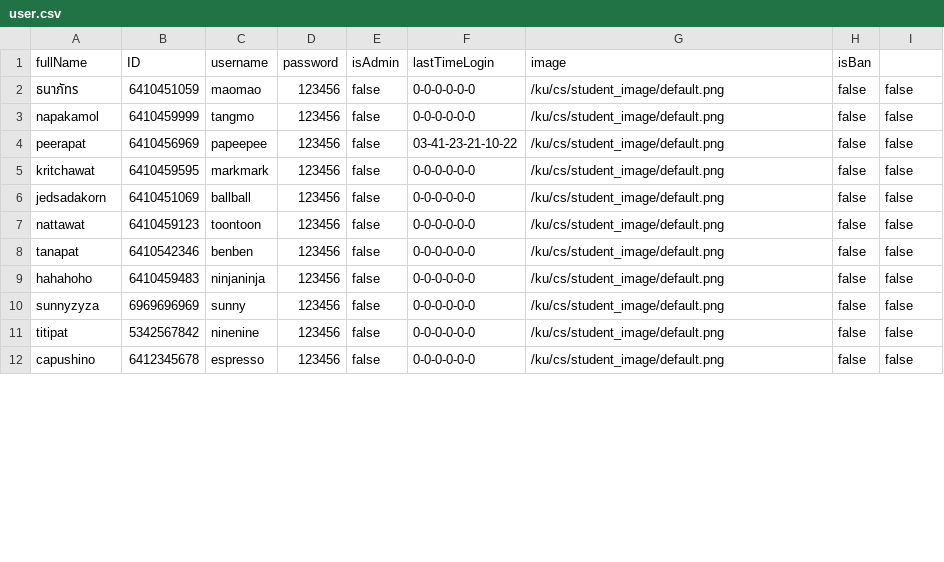
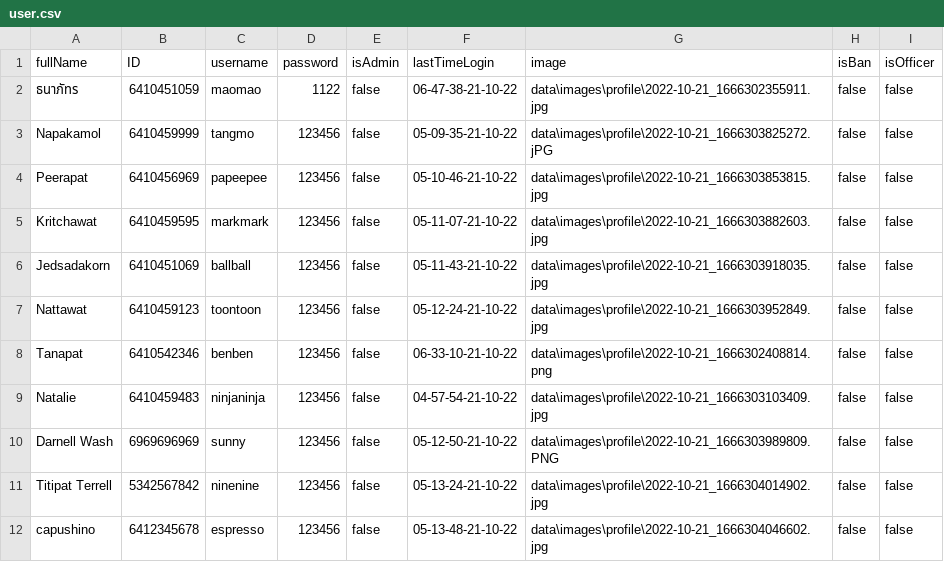
Before and after one commit to TanapatButsai/eieitest, a CSV file: data/user.csv, drawn as a sheet; only a part is shown; the diff covers the shown part only.

```diff
--- a/data/user.csv
+++ b/data/user.csv
@@ -1,12 +1,12 @@
-fullName,ID,username,password,isAdmin,lastTimeLogin,image,isBan
-ธนาภัทร,6410451059,maomao,123456,false,0-0-0-0-0-0,/ku/cs/student_image/default.png,false,false
-napakamol,6410459999,tangmo,123456,false,0-0-0-0-0-0,/ku/cs/student_image/default.png,false,false
-peerapat,6410456969,papeepee,123456,false,03-41-23-21-10-22,/ku/cs/student_image/default.png,false,false
-kritchawat,6410459595,markmark,123456,false,0-0-0-0-0-0,/ku/cs/student_image/default.png,false,false
-jedsadakorn,6410451069,ballball,123456,false,0-0-0-0-0-0,/ku/cs/student_image/default.png,false,false
-nattawat,6410459123,toontoon,123456,false,0-0-0-0-0-0,/ku/cs/student_image/default.png,false,false
-tanapat,6410542346,benben,123456,false,0-0-0-0-0-0,/ku/cs/student_image/default.png,false,false
-hahahoho,6410459483,ninjaninja,123456,false,0-0-0-0-0-0,/ku/cs/student_image/default.png,false,false
-sunnyzyza,6969696969,sunny,123456,false,0-0-0-0-0-0,/ku/cs/student_image/default.png,false,false
-titipat,5342567842,ninenine,123456,false,0-0-0-0-0-0,/ku/cs/student_image/default.png,false,false
-capushino,6412345678,espresso,123456,false,0-0-0-0-0-0,/ku/cs/student_image/default.png,false,false
+fullName,ID,username,password,isAdmin,lastTimeLogin,image,isBan,isOfficer
+ธนาภัทร,6410451059,maomao,1122,false,06-47-38-21-10-22,data\images\profile\2022-10-21_1666302355911.jpg,false,false
+Napakamol,6410459999,tangmo,123456,false,05-09-35-21-10-22,data\images\profile\2022-10-21_1666303825272.jPG,false,false
+Peerapat,6410456969,papeepee,123456,false,05-10-46-21-10-22,data\images\profile\2022-10-21_1666303853815.jpg,false,false
+Kritchawat,6410459595,markmark,123456,false,05-11-07-21-10-22,data\images\profile\2022-10-21_1666303882603.jpg,false,false
+Jedsadakorn,6410451069,ballball,123456,false,05-11-43-21-10-22,data\images\profile\2022-10-21_1666303918035.jpg,false,false
+Nattawat,6410459123,toontoon,123456,false,05-12-24-21-10-22,data\images\profile\2022-10-21_1666303952849.jpg,false,false
+Tanapat,6410542346,benben,123456,false,06-33-10-21-10-22,data\images\profile\2022-10-21_1666302408814.png,false,false
+Natalie,6410459483,ninjaninja,123456,false,04-57-54-21-10-22,data\images\profile\2022-10-21_1666303103409.jpg,false,false
+Darnell Wash,6969696969,sunny,123456,false,05-12-50-21-10-22,data\images\profile\2022-10-21_1666303989809.PNG,false,false
+Titipat Terrell,5342567842,ninenine,123456,false,05-13-24-21-10-22,data\images\profile\2022-10-21_1666304014902.jpg,false,false
+capushino,6412345678,espresso,123456,false,05-13-48-21-10-22,data\images\profile\2022-10-21_1666304046602.jpg,false,false
```
Also changed, not shown: 3 added rows and 25 edited cells elsewhere in this file, data/officer.csv, 20 other files.
